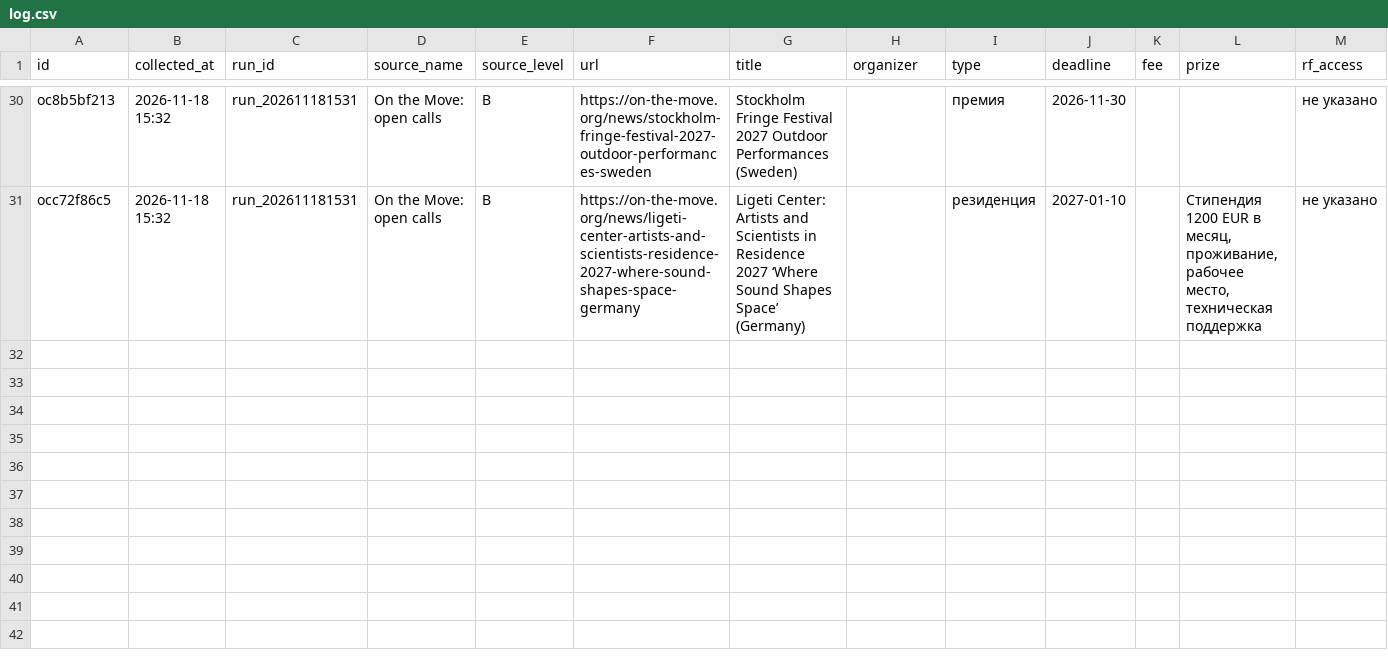
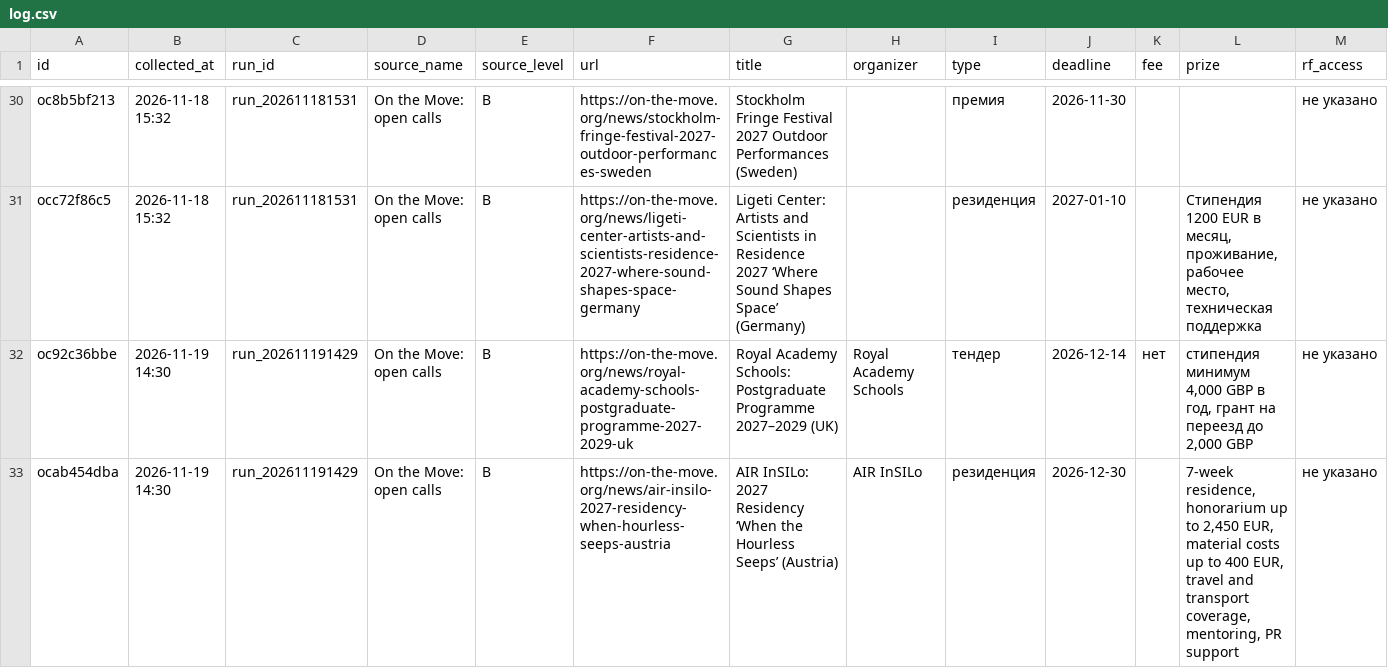
Before and after one commit to SENYANABE/opencall, a CSV file: data/log.csv, drawn as a sheet; only a part is shown, gaps mark what is left out; rows hold the shown columns only; the diff names each change by its address in the sheet, - before the commit and + after, or states it on an @@ line.

Commit message:
Лог: collect 2026-11-19 14:31

```diff
--- a/data/log.csv
+++ b/data/log.csv
+row 32: oc92c36bbe | 2026-11-19 14:30 | run_202611191429 | On the Move: open calls | B | https://on-the-move.org/news/royal-academy-schools-postgraduate-programme-2027-2029-uk | Royal Academy Schools: Postgraduate Programme 2027–2029 (UK) | Royal Academy Schools | тендер | 2026-12-14 | нет | стипендия минимум 4,000 GBP в год, грант на переезд до 2,000 GBP | не указано
+row 33: ocab454dba | 2026-11-19 14:30 | run_202611191429 | On the Move: open calls | B | https://on-the-move.org/news/air-insilo-2027-residency-when-hourless-seeps-austria | AIR InSILo: 2027 Residency ‘When the Hourless Seeps’ (Austria) | AIR InSILo | резиденция | 2026-12-30 |  | 7-week residence, honorarium up to 2,450 EUR, material costs up to 400 EUR, travel and transport coverage, mentoring, PR support | не указано
```
Also changed, not shown: data/runs.csv, 5 other files.
